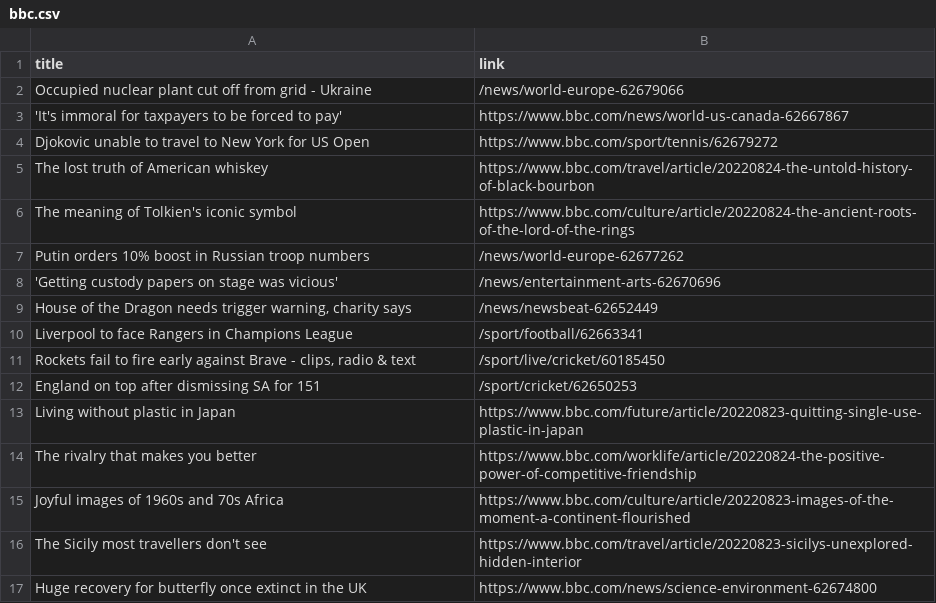
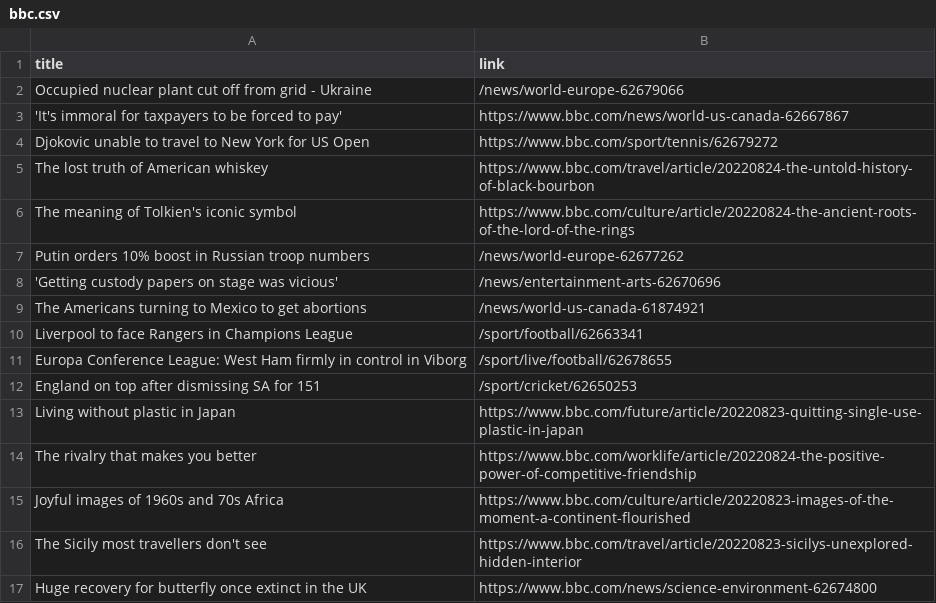
Before and after one commit to carolinaszv/automatic-scraper-bbc, a CSV file: bbc.csv, drawn as a sheet; only a part is shown; removed rows and columns are numbered as before the commit, all else as after; the diff names each change by its address in the sheet, - before the commit and + after, or states it on an @@ line.

```diff
--- a/bbc.csv
+++ b/bbc.csv
-row 9: House of the Dragon needs trigger warning, charity says | /news/newsbeat-62652449
+row 9: The Americans turning to Mexico to get abortions | /news/world-us-canada-61874921
-row 11: Rockets fail to fire early against Brave - clips, radio & text | /sport/live/cricket/60185450
+row 11: Europa Conference League: West Ham firmly in control in Viborg | /sport/live/football/62678655
```
